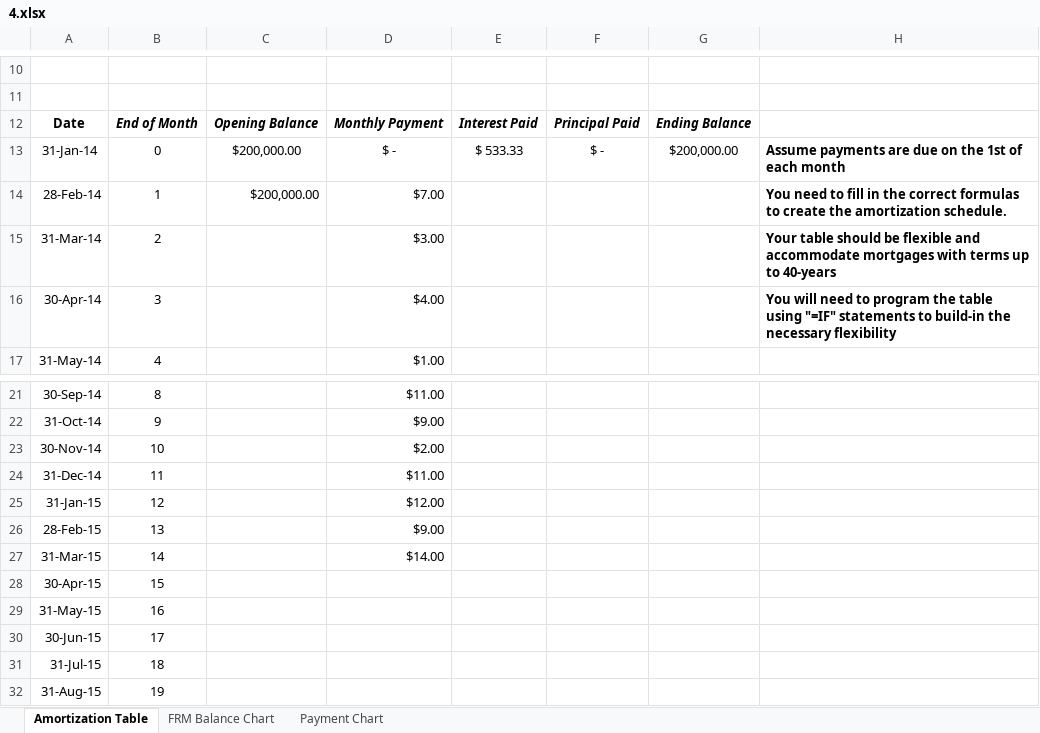
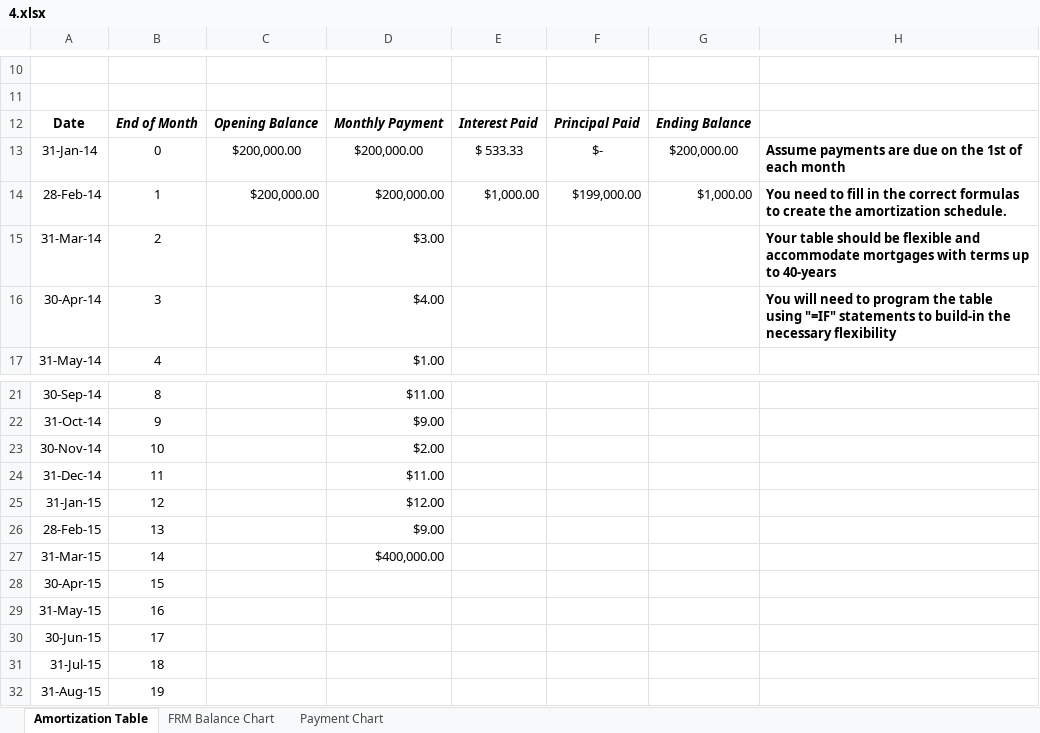
Before and after one commit to BambooL/Excel_Grader, an Excel workbook: assignment/4.xlsx, sheet Amortization Table, drawn as a sheet; only a part is shown, gaps mark what is left out; values as stored, in another font and other column widths than the file's, no borders; the diff names each change by its address in the sheet, - before the commit and + after, or states it on an @@ line.

```diff
--- a/assignment/4.xlsx (sheet Amortization Table)
+++ b/assignment/4.xlsx (sheet Amortization Table)
-D13: $ -
+D13: $200,000.00
-F13: $ -
+F13: $-
-D14: $7.00
+D14: $200,000.00
-E14: (empty)
+E14: $1,000.00
-F14: (empty)
+F14: $199,000.00
-G14: (empty)
+G14: $1,000.00
-D27: $14.00
+D27: $400,000.00
```
Also changed, not shown: formulas that keep their value, charts or pictures, answer.xlsx, assignment/1.xlsx, 35 other files.
